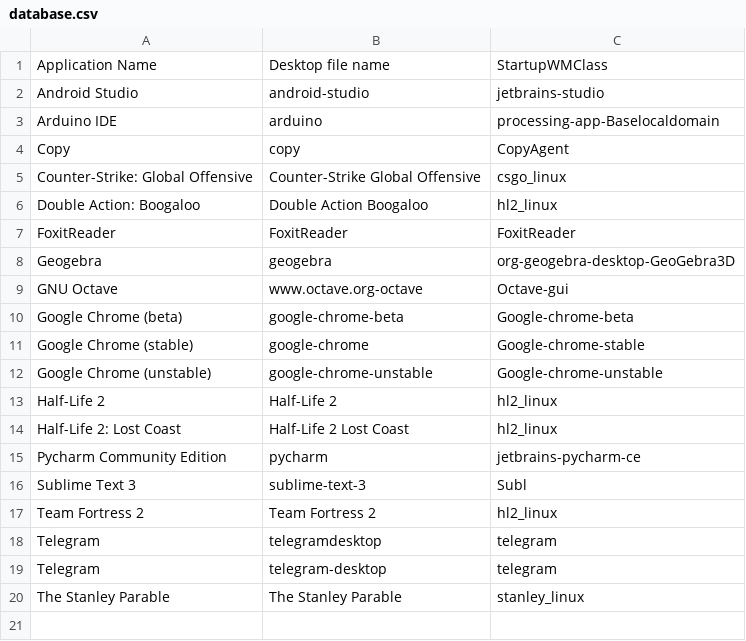
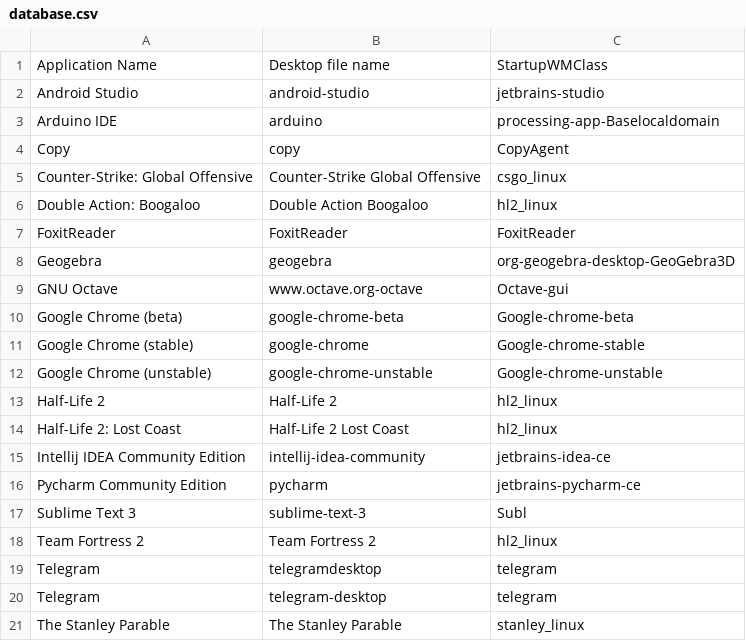
Before and after one commit to bilelmoussaoui/StartupWMClassFixer, a CSV file: database.csv, drawn as a sheet; the diff names each change by its address in the sheet, - before the commit and + after, or states it on an @@ line.

Commit message:
Add Intellij IDEA community

```diff
--- a/database.csv
+++ b/database.csv
+row 15: Intellij IDEA Community Edition | intellij-idea-community | jetbrains-idea-ce
```
